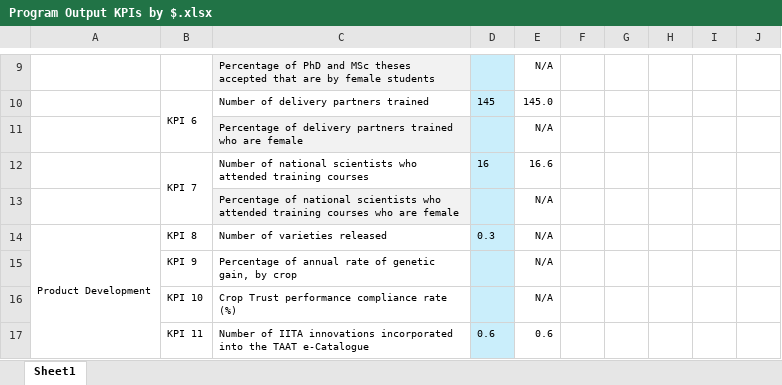
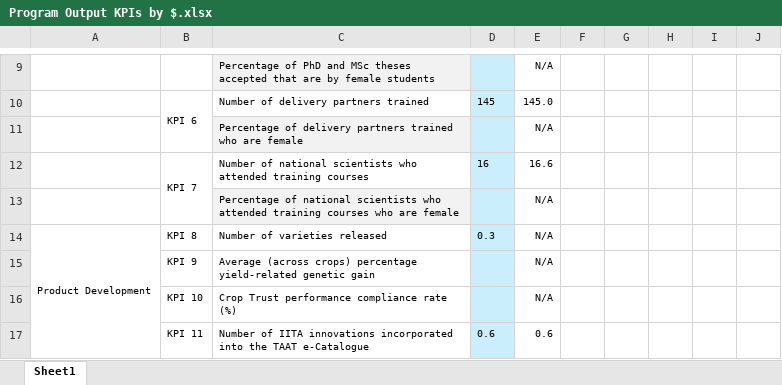
Before and after one commit to AalekhD/Dashboard_IITA_KPI, an Excel workbook: data/Program Output KPIs by $.xlsx, sheet Sheet1, drawn as a sheet; only a part is shown, gaps mark what is left out; values as stored, in another font and other column widths than the file's, no borders; conditional formats not drawn; the diff names each change by its address in the sheet, - before the commit and + after, or states it on an @@ line.

```diff
--- a/data/Program Output KPIs by $.xlsx (sheet Sheet1)
+++ b/data/Program Output KPIs by $.xlsx (sheet Sheet1)
-C15: Percentage of annual rate of genetic gain, by crop
+C15: Average (across crops) percentage yield-related genetic gain
```
Also changed, not shown: data/Heat map 1.xlsx, data/Heat map 2.xlsx, 8 other files.
